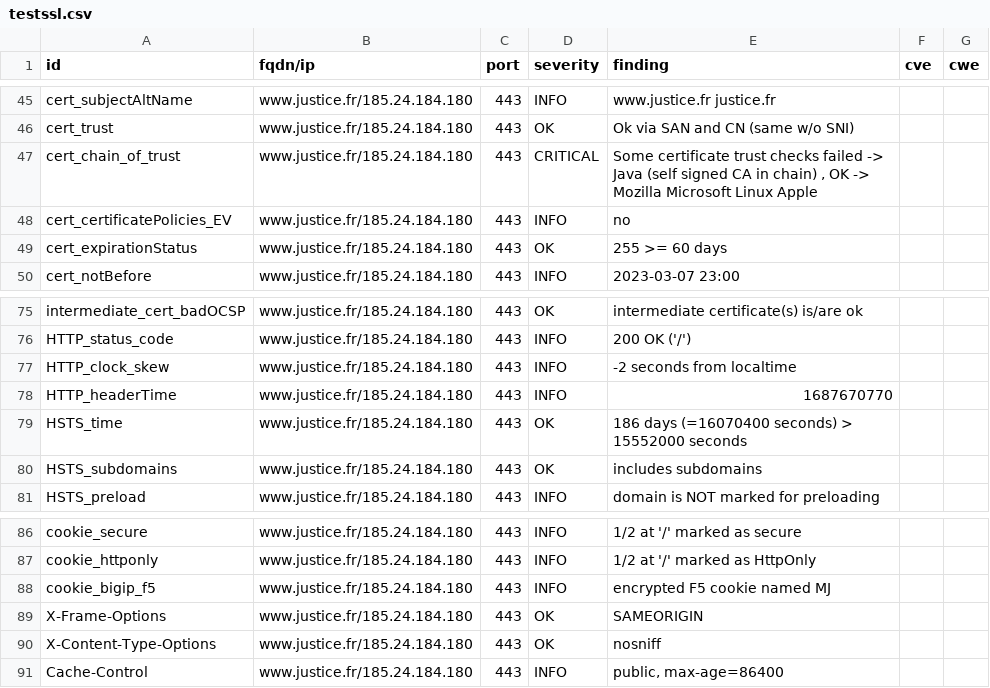
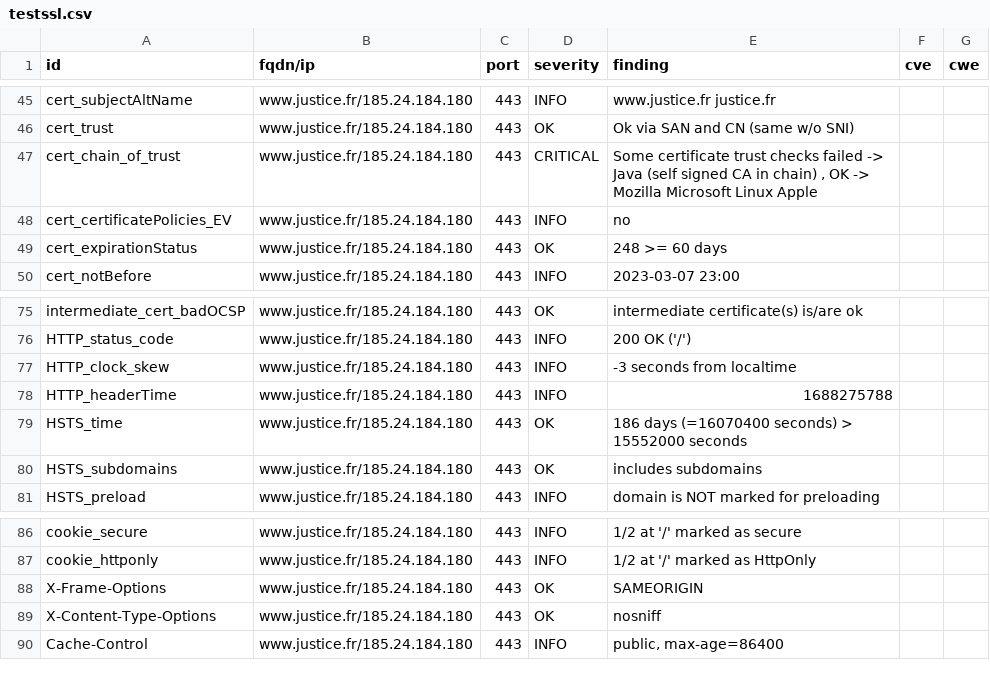
Before and after one commit to Cour-de-cassation/dashlord, a CSV file: results/aHR0cHM6Ly93d3cuanVzdGljZS5mcg==/testssl.csv, drawn as a sheet; only a part is shown, gaps mark what is left out.

Commit message:
update: https://www.justice.fr

```diff
--- a/results/aHR0cHM6Ly93d3cuanVzdGljZS5mcg==/testssl.csv
+++ b/results/aHR0cHM6Ly93d3cuanVzdGljZS5mcg==/testssl.csv
@@ -48,3 +48,3 @@
 "cert_certificatePolicies_EV","www.justice.fr/185.24.184.180","443","INFO","no","",""
-"cert_expirationStatus","www.justice.fr/185.24.184.180","443","OK","255 >= 60 days","",""
+"cert_expirationStatus","www.justice.fr/185.24.184.180","443","OK","248 >= 60 days","",""
 "cert_notBefore","www.justice.fr/185.24.184.180","443","INFO","2023-03-07 23:00","",""
@@ -76,4 +76,4 @@
 "HTTP_status_code","www.justice.fr/185.24.184.180","443","INFO","200 OK ('/')","",""
-"HTTP_clock_skew","www.justice.fr/185.24.184.180","443","INFO","-2 seconds from localtime","",""
-"HTTP_headerTime","www.justice.fr/185.24.184.180","443","INFO","1687670770","",""
+"HTTP_clock_skew","www.justice.fr/185.24.184.180","443","INFO","-3 seconds from localtime","",""
+"HTTP_headerTime","www.justice.fr/185.24.184.180","443","INFO","1688275788","",""
 "HSTS_time","www.justice.fr/185.24.184.180","443","OK","186 days (=16070400 seconds) > 15552000 seconds","",""
@@ -87,3 +87,2 @@
 "cookie_httponly","www.justice.fr/185.24.184.180","443","INFO","1/2 at '/' marked as HttpOnly","",""
-"cookie_bigip_f5","www.justice.fr/185.24.184.180","443","INFO","encrypted F5 cookie named MJ","",""
 "X-Frame-Options","www.justice.fr/185.24.184.180","443","OK","SAMEORIGIN","",""
```
Also changed, not shown: 12 other files.
